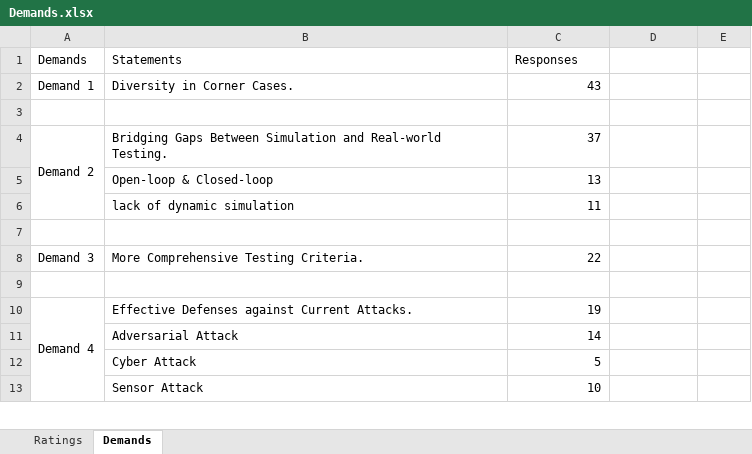
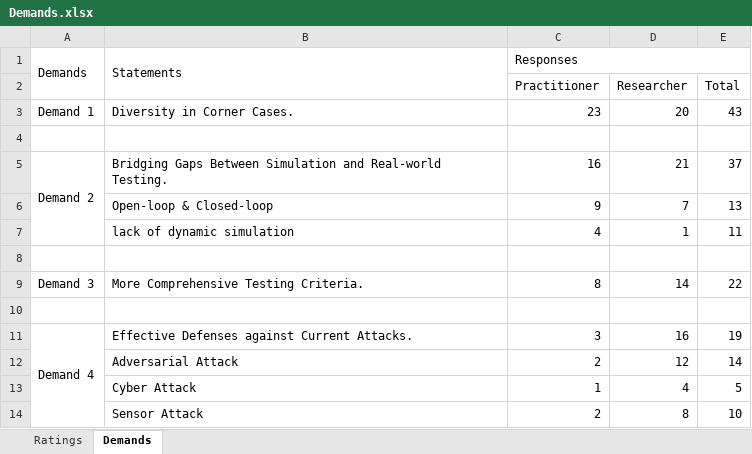
Before and after one commit to ADSTestingSurvey/ADS-Testing, an Excel workbook: Demands.xlsx, sheet Demands, drawn as a sheet; only a part is shown; values as stored, in another font and other column widths than the file's, no cell formats; addresses are those after the commit; the diff covers the shown part only; the diff names each change by its address in the sheet, - before the commit and + after, or states it on an @@ line.

Commit message:
Add files via upload

```diff
--- a/Demands.xlsx (sheet Demands)
+++ b/Demands.xlsx (sheet Demands)
+A1:A2 merged
+B1:B2 merged
+C1:E1 merged
+row 2:  |  | Practitioner | Researcher | Total
-C3 (Responses): 43
+C3 (Responses): 23
-D3: (empty)
+D3: 20
-E3: (empty)
+E3: 43
-C5 (Responses): 37
+C5 (Responses): 16
-D5: (empty)
+D5: 21
-E5: (empty)
+E5: 37
-C6 (Responses): 13
+C6 (Responses): 9
-D6: (empty)
+D6: 7
-E6: (empty)
+E6: 13
-C7 (Responses): 11
+C7 (Responses): 4
-D7: (empty)
+D7: 1
-E7: (empty)
+E7: 11
-C9 (Responses): 22
+C9 (Responses): 8
-D9: (empty)
+D9: 14
-E9: (empty)
+E9: 22
-C11 (Responses): 19
+C11 (Responses): 3
-D11: (empty)
+D11: 16
-E11: (empty)
+E11: 19
-C12 (Responses): 14
+C12 (Responses): 2
-D12: (empty)
+D12: 12
-E12: (empty)
+E12: 14
-C13 (Responses): 5
+C13 (Responses): 1
-D13: (empty)
+D13: 4
-E13: (empty)
+E13: 5
-C14 (Responses): 10
+C14 (Responses): 2
-D14: (empty)
+D14: 8
-E14: (empty)
+E14: 10
```
Also changed, not shown: 12 edited cells elsewhere in this sheet, cell formats.
